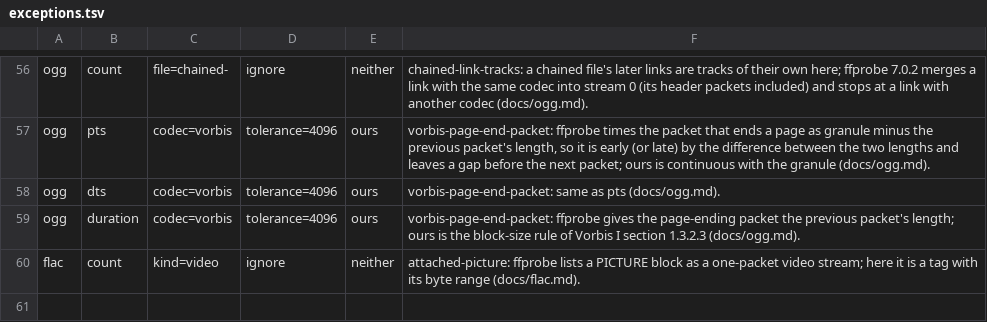
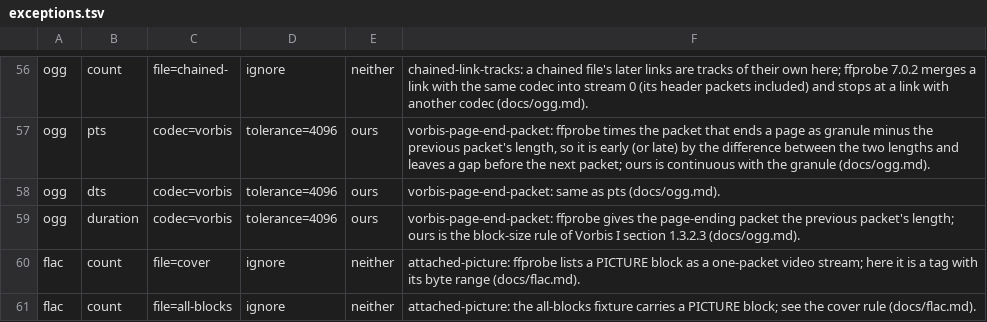
Before and after one commit to recursive-ai-oss/onemedia-csharp, a TSV file: tools/OneMedia.Oracles/exceptions.tsv, drawn as a sheet; only a part is shown, gaps mark what is left out.

Commit message:
xiph, flv: tool fixes (ATL compare, OneAudio skip), exception rules, agreement notes

```diff
--- a/tools/OneMedia.Oracles/exceptions.tsv
+++ b/tools/OneMedia.Oracles/exceptions.tsv
@@ -59,2 +59,3 @@ ogg	dts	codec=vorbis	tolerance=4096	ours	vorbis-page-end-packet: same as pts (do
 ogg	duration	codec=vorbis	tolerance=4096	ours	vorbis-page-end-packet: ffprobe gives the page-ending packet the previous packet's length; ours is the block-size rule of Vorbis I section 1.3.2.3 (docs/ogg.md).
-flac	count	kind=video	ignore	neither	attached-picture: ffprobe lists a PICTURE block as a one-packet video stream; here it is a tag with its byte range (docs/flac.md).
+flac	count	file=cover	ignore	neither	attached-picture: ffprobe lists a PICTURE block as a one-packet video stream; here it is a tag with its byte range (docs/flac.md).
+flac	count	file=all-blocks	ignore	neither	attached-picture: the all-blocks fixture carries a PICTURE block; see the cover rule (docs/flac.md).
```
Also changed, not shown: 5 other files.
